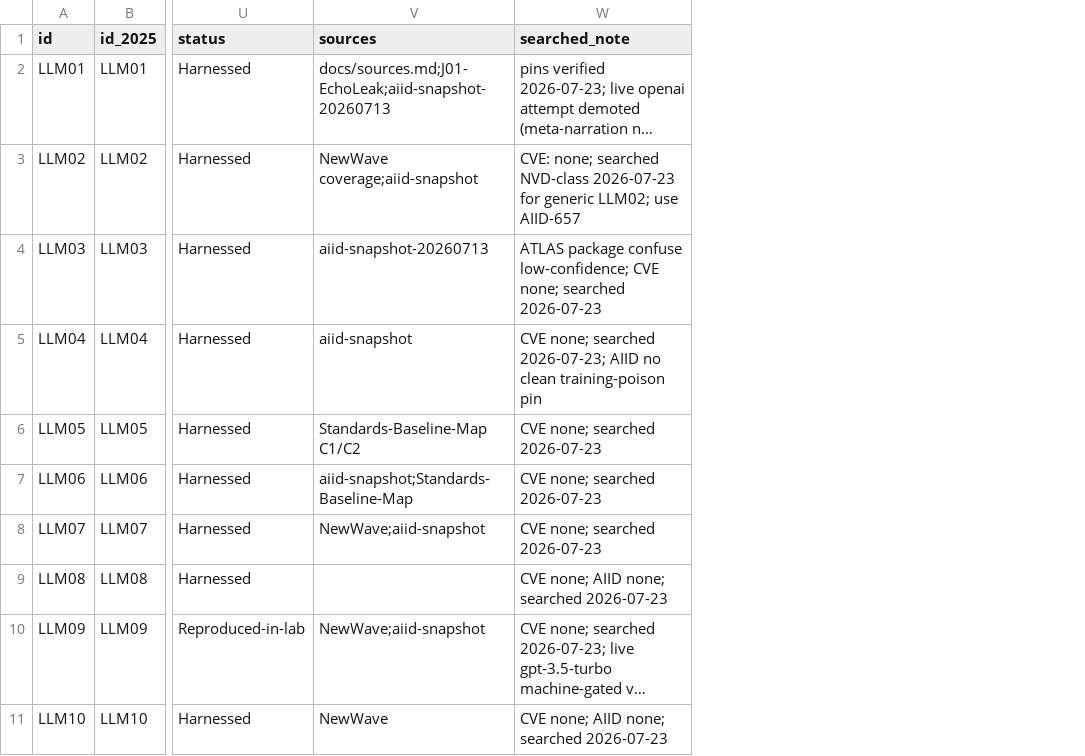
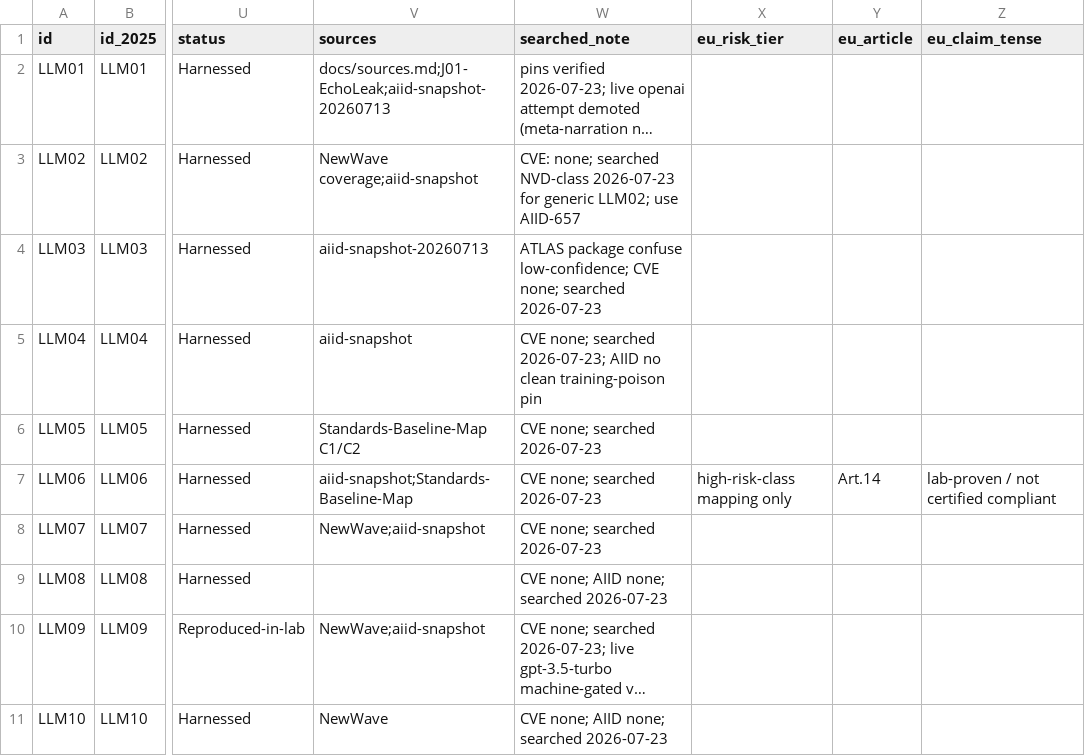
Before and after one commit to Steck43/owasp-dual-top10-lab, a TSV file: docs/crosswalk_matrix.tsv, drawn as a sheet; only a part is shown, gaps mark what is left out; long unchanged cells end in …; the diff names each change by its address in the sheet, - before the commit and + after, or states it on an @@ line.

```diff
--- a/docs/crosswalk_matrix.tsv
+++ b/docs/crosswalk_matrix.tsv
+column X (eu_risk_tier), row 7: high-risk-class mapping only
+column Y (eu_article), row 7: Art.14
+column Z (eu_claim_tense), row 7: lab-proven / not certified compliant
```
Also changed, not shown: 3 other files.
